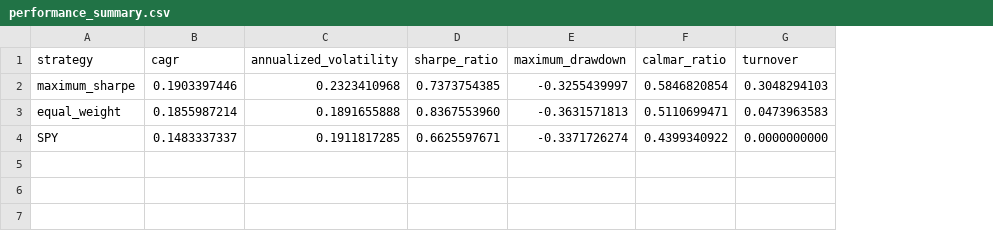
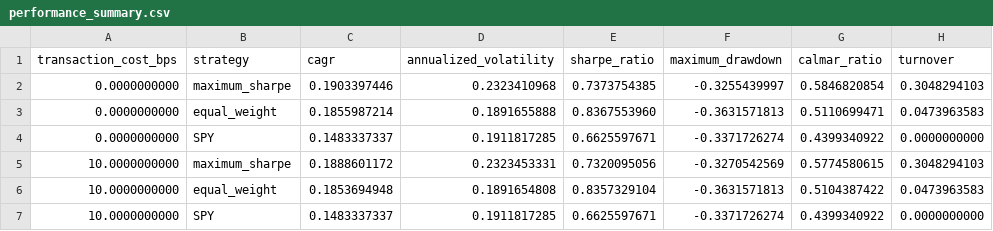
Before and after one commit to SachitCharan/portfolio-optimization-project, a CSV file: outputs/tables/performance_summary.csv, drawn as a sheet; the diff names each change by its address in the sheet, - before the commit and + after, or states it on an @@ line.

Commit message:
Add cost scenarios and out-of-sample findings

```diff
--- a/outputs/tables/performance_summary.csv
+++ b/outputs/tables/performance_summary.csv
+column A (transaction_cost_bps), rows 2-4: all 0.0000000000
+row 5: 10.0000000000 | maximum_sharpe | 0.1888601172 | 0.2323453331 | 0.7320095056 | -0.3270542569 | 0.5774580615 | 0.3048294103
+row 6: 10.0000000000 | equal_weight | 0.1853694948 | 0.1891654808 | 0.8357329104 | -0.3631571813 | 0.5104387422 | 0.0473963583
+row 7: 10.0000000000 | SPY | 0.1483337337 | 0.1911817285 | 0.6625597671 | -0.3371726274 | 0.4399340922 | 0.0000000000
```
Also changed, not shown: 10 other files.
